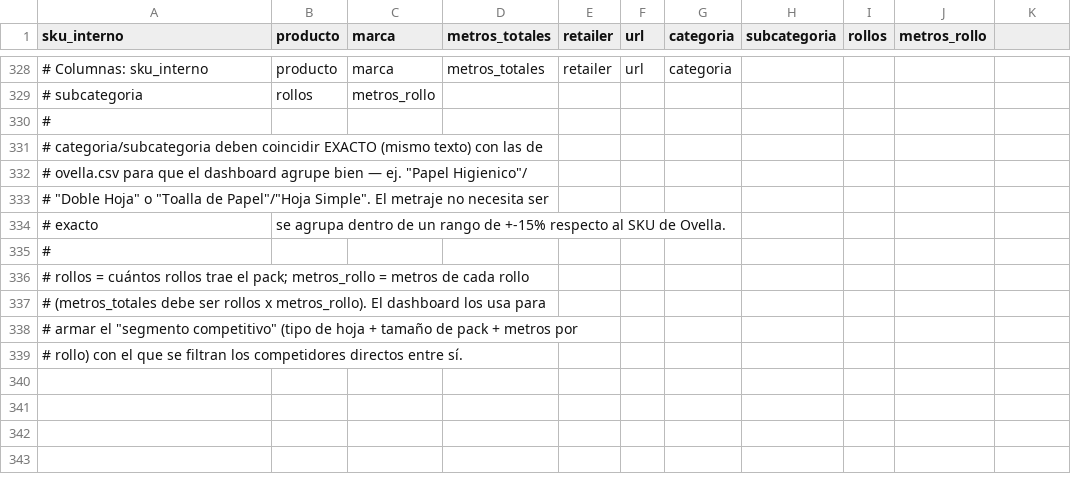
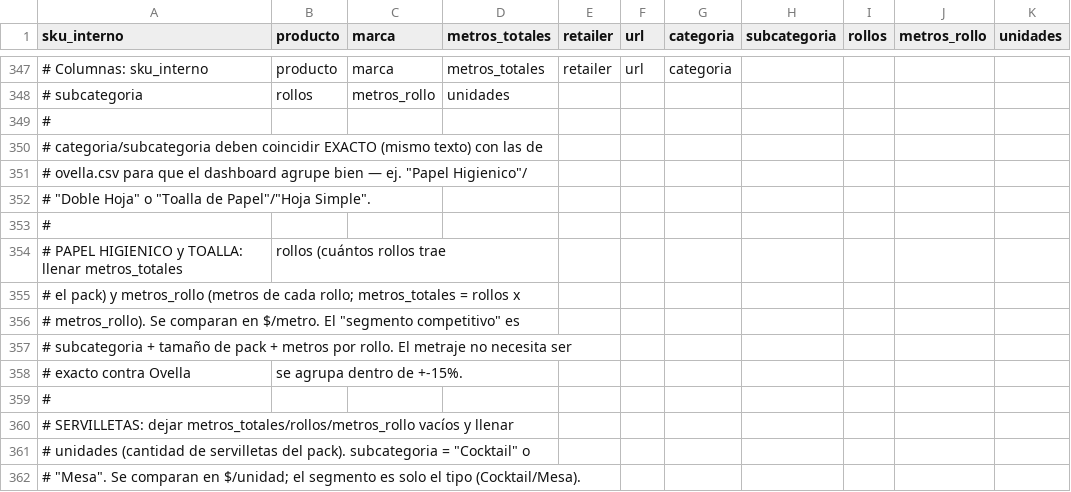
Before and after one commit to diazjoaquin33-gif/monitor-precios-dipisa, a CSV file: productos.csv, drawn as a sheet; only a part is shown, gaps mark what is left out; removed rows and columns are numbered as before the commit, all else as after; the diff covers the shown part only; the diff names each change by its address in the sheet, - before the commit and + after, or states it on an @@ line.

```diff
--- a/productos.csv
+++ b/productos.csv
-K1: (empty)
+K1: unidades
-D348 (metros_totales): (empty)
+D348 (metros_totales): unidades
-A352 (sku_interno): …Papel"/"Hoja Simple". El metraje no necesita ser
+A352 (sku_interno): …Papel"/"Hoja Simple".
-row 334: # exacto | se agrupa dentro de un rango de +-15% respecto al SKU de Ovella.
+row 354: # PAPEL HIGIENICO y TOALLA: llenar metros_totales | rollos (cuántos rollos trae
-A355 (sku_interno): # rollos = cuántos rollos trae el pack; metros_rollo = metros de cada rollo
+A355 (sku_interno): # el pack) y metros_rollo (metros de cada rollo; metros_totales = rollos x
-A356 (sku_interno): # (metros_totales debe ser rollos x metros_rollo). El dashboard los usa para
+A356 (sku_interno): # metros_rollo). Se comparan en $/metro. El "segmento competitivo" es
-A357 (sku_interno): # armar el "segmento competitivo" (tipo de hoja + tamaño de pack + metros por
+A357 (sku_interno): # subcategoria + tamaño de pack + metros por rollo. El metraje no necesita ser
+row 358: # exacto contra Ovella | se agrupa dentro de +-15%.
-A359 (sku_interno): # rollo) con el que se filtran los competidores directos entre sí.
+A359 (sku_interno): #
+row 360: # SERVILLETAS: dejar metros_totales/rollos/metros_rollo vacíos y llenar
+row 361: # unidades (cantidad de servilletas del pack). subcategoria = "Cocktail" o
+row 362: # "Mesa". Se comparan en $/unidad; el segmento es solo el tipo (Cocktail/Mesa).
```
Also changed, not shown: 19 added rows elsewhere in this file, ovella.csv, 3 other files.
